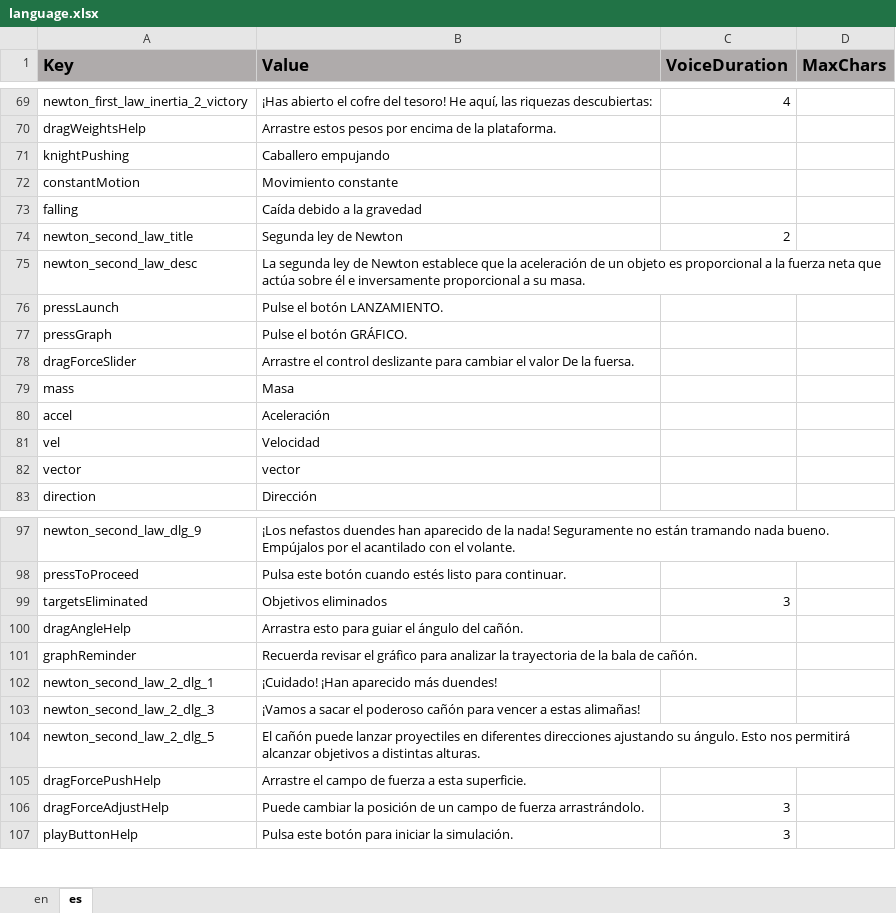
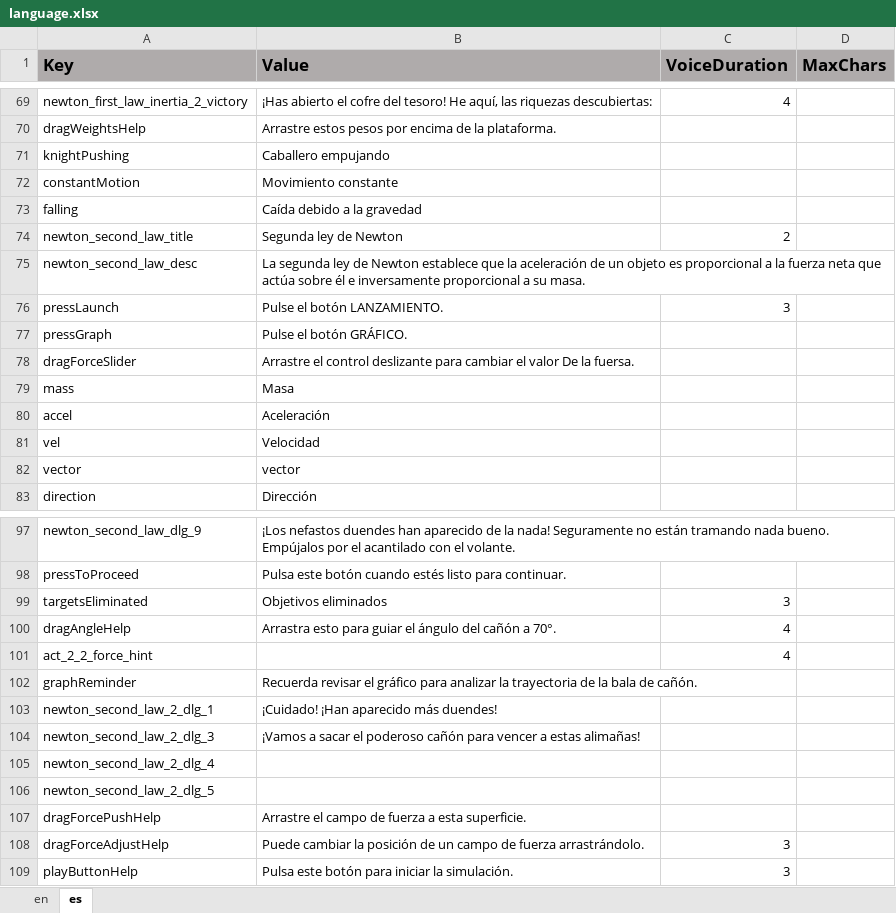
Before and after one commit to ddionisio/LL_PS2A2, an Excel workbook: Language/language.xlsx, sheet es, drawn as a sheet; only a part is shown, gaps mark what is left out; values as stored, in another font and other column widths than the file's, no borders; addresses are those after the commit; the diff names each change by its address in the sheet, - before the commit and + after, or states it on an @@ line.

Commit message:
add telemetry hint for first target in act 2-2, some tweaks to intro dialog in act 2-2

```diff
--- a/Language/language.xlsx (sheet es)
+++ b/Language/language.xlsx (sheet es)
-C76 (VoiceDuration): (empty)
+C76 (VoiceDuration): 3
-B100 (Value): …ángulo del cañón.
+B100 (Value): …ángulo del cañón a 70°.
-C100 (VoiceDuration): (empty)
+C100 (VoiceDuration): 4
+row 101: act_2_2_force_hint |  | 4
+row 105: newton_second_law_2_dlg_4
-B106 (Value): El cañón puede lanzar proyectiles en diferentes direcciones ajustando su ángulo. Esto nos permitirá alcanzar objetivos a distintas alturas.
+B106 (Value): (empty)
```
Also changed, not shown: sheet en, 6 other files.
